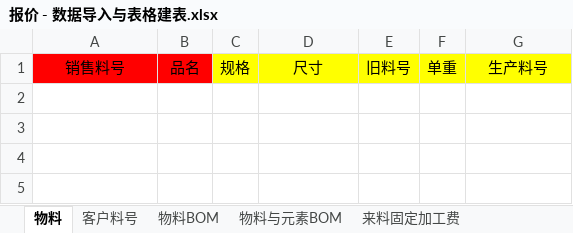
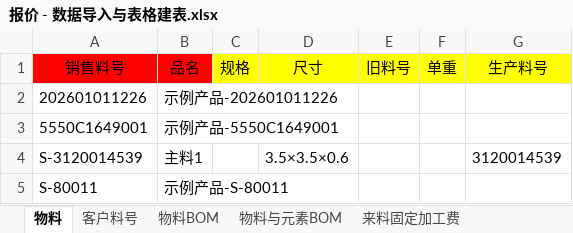
Before and after one commit to joii420/cpq-0711, an Excel workbook: dev-docs/task-260902-报价与核价建表与导入方案新规范/报价 - 数据导入与表格建表.xlsx, sheet 物料, drawn as a sheet; values as stored, in another font and other column widths than the file's, no borders; the diff names each change by its address in the sheet, - before the commit and + after, or states it on an @@ line.

```diff
--- a/dev-docs/task-260902-报价与核价建表与导入方案新规范/报价 - 数据导入与表格建表.xlsx (sheet 物料)
+++ b/dev-docs/task-260902-报价与核价建表与导入方案新规范/报价 - 数据导入与表格建表.xlsx (sheet 物料)
+row 2: 202601011226 | 示例产品-202601011226
+row 3: 5550C1649001 | 示例产品-5550C1649001
+row 4: S-3120014539 | 主料1 |  | 3.5×3.5×0.6 |  |  | 3120014539
+row 5: S-80011 | 示例产品-S-80011
```
Also changed, not shown: sheet 客户料号, sheet 物料BOM, dev-docs/task-260902-报价与核价建表与导入方案新规范/核价1 - 数据导入与表格建表.xlsx, dev-docs/task-260902-报价与核价建表与导入方案新规范/核价2 - 数据导入与表格建表.xlsx, 1 other file.
